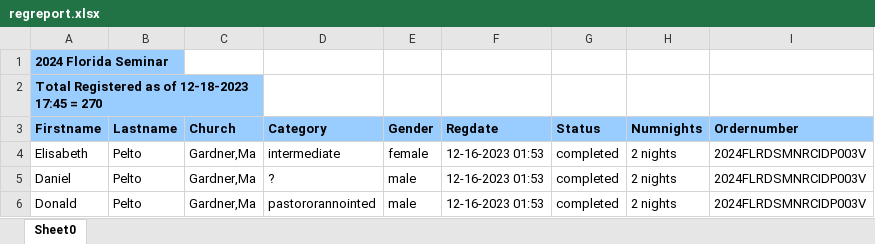
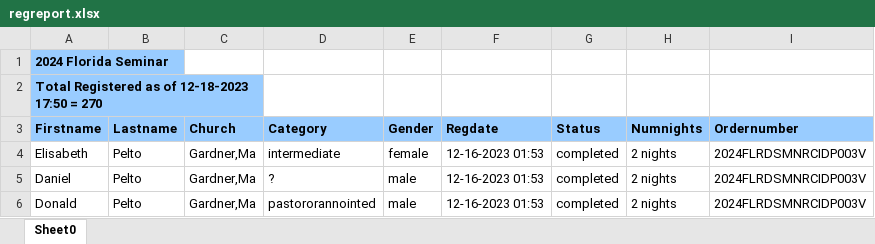
Before and after one commit to mcc-church-dev/mcc-church-dev.github.io, an Excel workbook: regreport.xlsx, sheet Sheet0, drawn as a sheet; only a part is shown; values as stored, in another font and other column widths than the file's, no borders; the diff names each change by its address in the sheet, - before the commit and + after, or states it on an @@ line.

Commit message:
updated report

```diff
--- a/regreport.xlsx (sheet Sheet0)
+++ b/regreport.xlsx (sheet Sheet0)
-A2 (Firstname): Total Registered as of 12-18-2023 17:45 = 270
+A2 (Firstname): Total Registered as of 12-18-2023 17:50 = 270
```
